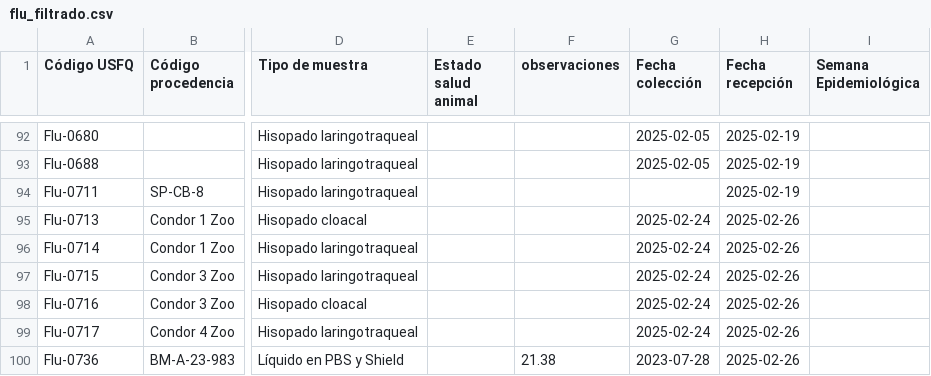
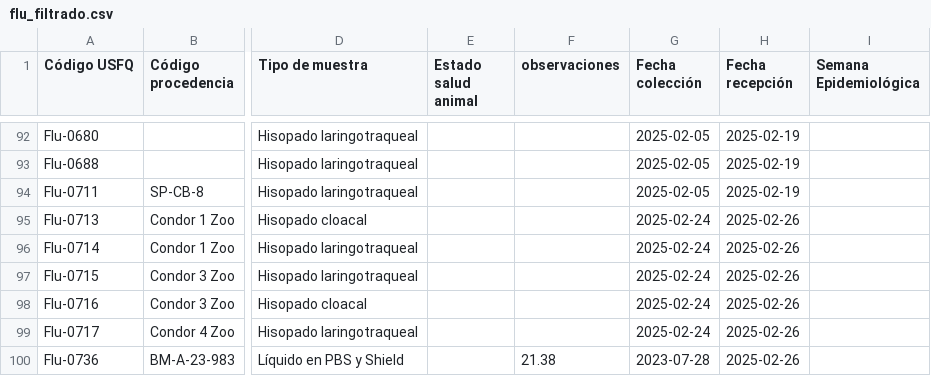
Before and after one commit to Sebysemily/Flu, a CSV file: config/flu_filtrado.csv, drawn as a sheet; only a part is shown, gaps mark what is left out; the diff names each change by its address in the sheet, - before the commit and + after, or states it on an @@ line.

Commit message:
Pequeño cambio en fecha de muestra de gallinazo

```diff
--- a/config/flu_filtrado.csv
+++ b/config/flu_filtrado.csv
-G94 (Fecha colección): (empty)
+G94 (Fecha colección): 2025-02-05
```
Also changed, not shown: 5 other files.
